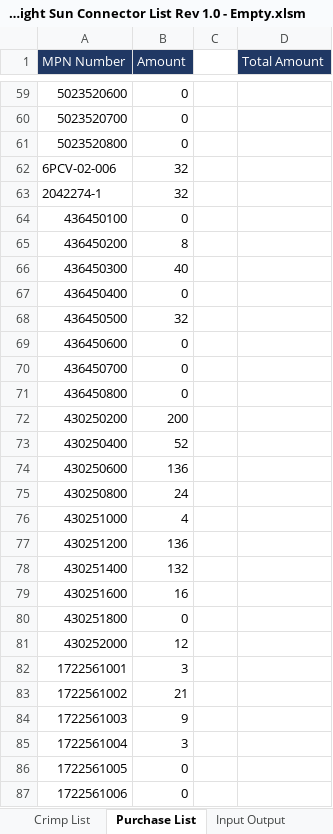
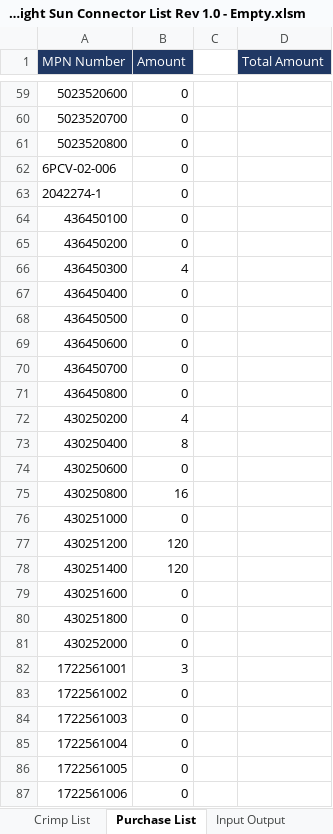
Before and after one commit to Ricky-H142/Ricky-H142.github.io, an Excel workbook: Midnight Sun Connector List Rev 1.0 - Empty.xlsm, sheet Purchase List, drawn as a sheet; only a part is shown, gaps mark what is left out; values as stored, in another font and other column widths than the file's, no borders; the diff covers the shown part only; the diff names each change by its address in the sheet, - before the commit and + after, or states it on an @@ line.

```diff
--- a/Midnight Sun Connector List Rev 1.0 - Empty.xlsm (sheet Purchase List)
+++ b/Midnight Sun Connector List Rev 1.0 - Empty.xlsm (sheet Purchase List)
-B62:B63 (Amount): 32
+B62:B63 (Amount): 0
-B65 (Amount): 8
+B65 (Amount): 0
-B66 (Amount): 40
+B66 (Amount): 4
-B68 (Amount): 32
+B68 (Amount): 0
-B72 (Amount): 200
+B72 (Amount): 4
-B73 (Amount): 52
+B73 (Amount): 8
-B74 (Amount): 136
+B74 (Amount): 0
-B75 (Amount): 24
+B75 (Amount): 16
-B76 (Amount): 4
+B76 (Amount): 0
-B77 (Amount): 136
+B77 (Amount): 120
-B78 (Amount): 132
+B78 (Amount): 120
-B79 (Amount): 16
+B79 (Amount): 0
-B81 (Amount): 12
+B81 (Amount): 0
-B83 (Amount): 21
+B83 (Amount): 0
-B84 (Amount): 9
+B84 (Amount): 0
-B85 (Amount): 3
+B85 (Amount): 0
```
Also changed, not shown: 33 edited cells elsewhere in this sheet, sheet Connector List, sheet Multiplier Sheet, sheet Amount of Connectors, sheet Number Cruncher, sheet Mating Connector List, sheet Crimp List, formulas that keep their value, 9 other files.
